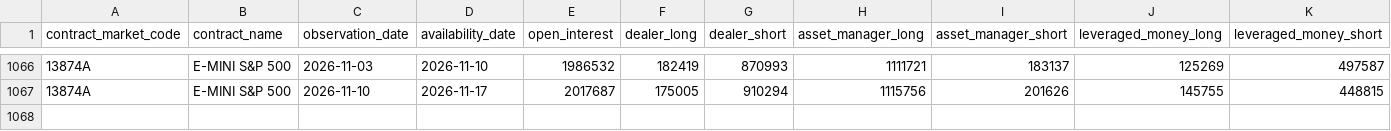
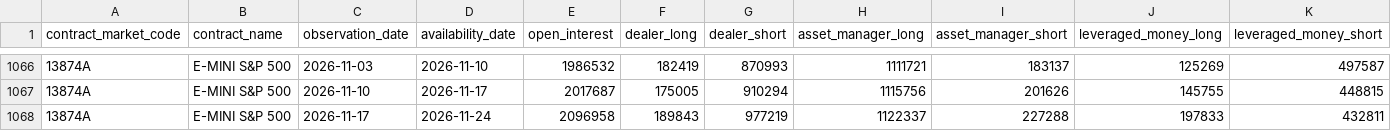
Before and after one commit to mohamednossaoui-max/US500-Macro-Intelligence, a CSV file: public_data/cot_historical_records_input_v1.csv, drawn as a sheet; only a part is shown, gaps mark what is left out; rows hold the shown columns only; the diff names each change by its address in the sheet, - before the commit and + after, or states it on an @@ line.

```diff
--- a/public_data/cot_historical_records_input_v1.csv
+++ b/public_data/cot_historical_records_input_v1.csv
+row 1068: 13874A | E-MINI S&P 500 | 2026-11-17 | 2026-11-24 | 2096958 | 189843 | 977219 | 1122337 | 227288 | 197833 | 432811
```
Also changed, not shown: public_data/cot_positioning_extremes_v1.csv, public_data/cot_positioning_research_v1.csv, 57 other files.
